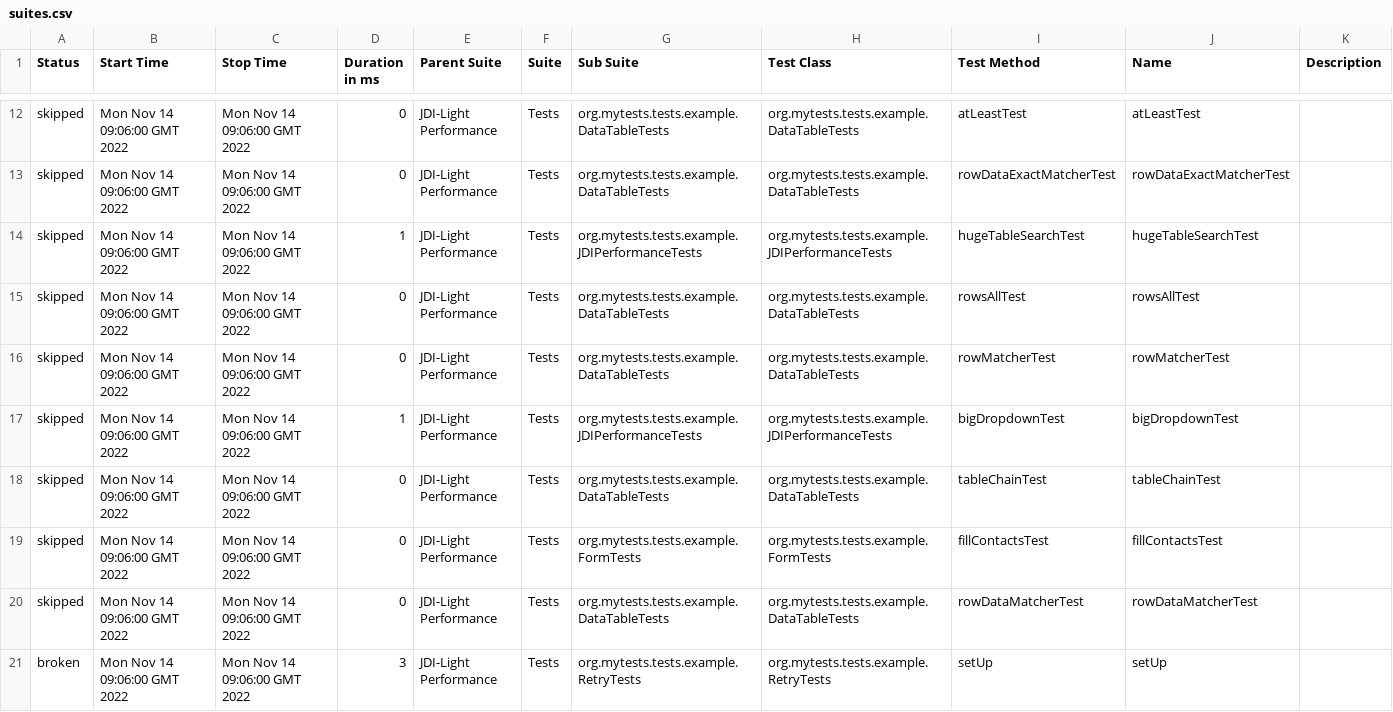
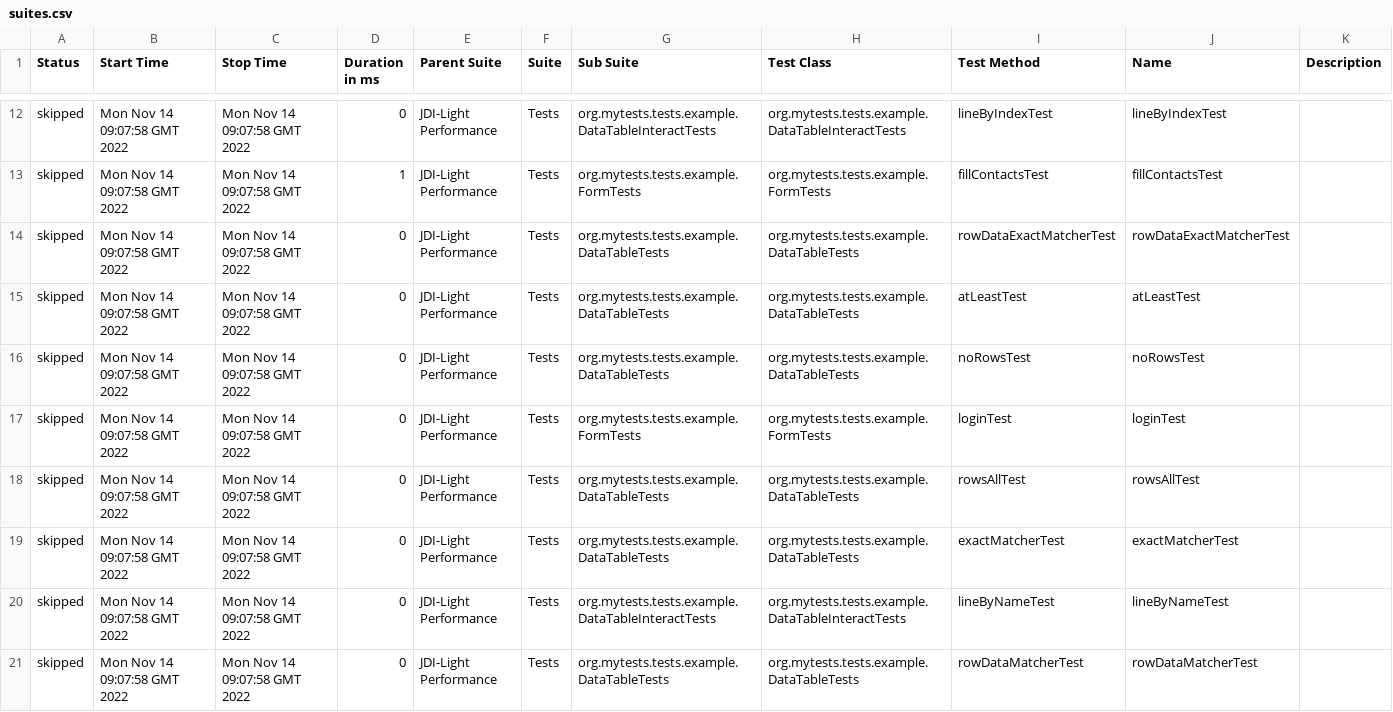
Before and after one commit to jdi-templates/jdi-light-browserstack, a CSV file: 7/data/suites.csv, drawn as a sheet; only a part is shown, gaps mark what is left out; the diff covers the shown part only.

```diff
--- a/7/data/suites.csv
+++ b/7/data/suites.csv
@@ -12,10 +12,10 @@
-"skipped","Mon Nov 14 09:06:00 GMT 2022","Mon Nov 14 09:06:00 GMT 2022","0","JDI-Light Performance","Tests","org.mytests.tests.example.DataTableTests","org.mytests.tests.example.DataTableTests","atLeastTest","atLeastTest",""
-"skipped","Mon Nov 14 09:06:00 GMT 2022","Mon Nov 14 09:06:00 GMT 2022","0","JDI-Light Performance","Tests","org.mytests.tests.example.DataTableTests","org.mytests.tests.example.DataTableTests","rowDataExactMatcherTest","rowDataExactMatcherTest",""
-"skipped","Mon Nov 14 09:06:00 GMT 2022","Mon Nov 14 09:06:00 GMT 2022","1","JDI-Light Performance","Tests","org.mytests.tests.example.JDIPerformanceTests","org.mytests.tests.example.JDIPerformanceTests","hugeTableSearchTest","hugeTableSearchTest",""
-"skipped","Mon Nov 14 09:06:00 GMT 2022","Mon Nov 14 09:06:00 GMT 2022","0","JDI-Light Performance","Tests","org.mytests.tests.example.DataTableTests","org.mytests.tests.example.DataTableTests","rowsAllTest","rowsAllTest",""
-"skipped","Mon Nov 14 09:06:00 GMT 2022","Mon Nov 14 09:06:00 GMT 2022","0","JDI-Light Performance","Tests","org.mytests.tests.example.DataTableTests","org.mytests.tests.example.DataTableTests","rowMatcherTest","rowMatcherTest",""
-"skipped","Mon Nov 14 09:06:00 GMT 2022","Mon Nov 14 09:06:00 GMT 2022","1","JDI-Light Performance","Tests","org.mytests.tests.example.JDIPerformanceTests","org.mytests.tests.example.JDIPerformanceTests","bigDropdownTest","bigDropdownTest",""
-"skipped","Mon Nov 14 09:06:00 GMT 2022","Mon Nov 14 09:06:00 GMT 2022","0","JDI-Light Performance","Tests","org.mytests.tests.example.DataTableTests","org.mytests.tests.example.DataTableTests","tableChainTest","tableChainTest",""
-"skipped","Mon Nov 14 09:06:00 GMT 2022","Mon Nov 14 09:06:00 GMT 2022","0","JDI-Light Performance","Tests","org.mytests.tests.example.FormTests","org.mytests.tests.example.FormTests","fillContactsTest","fillContactsTest",""
-"skipped","Mon Nov 14 09:06:00 GMT 2022","Mon Nov 14 09:06:00 GMT 2022","0","JDI-Light Performance","Tests","org.mytests.tests.example.DataTableTests","org.mytests.tests.example.DataTableTests","rowDataMatcherTest","rowDataMatcherTest",""
-"broken","Mon Nov 14 09:06:00 GMT 2022","Mon Nov 14 09:06:00 GMT 2022","3","JDI-Light Performance","Tests","org.mytests.tests.example.RetryTests","org.mytests.tests.example.RetryTests","setUp","setUp",""
+"skipped","Mon Nov 14 09:07:58 GMT 2022","Mon Nov 14 09:07:58 GMT 2022","0","JDI-Light Performance","Tests","org.mytests.tests.example.DataTableInteractTests","org.mytests.tests.example.DataTableInteractTests","lineByIndexTest","lineByIndexTest",""
+"skipped","Mon Nov 14 09:07:58 GMT 2022","Mon Nov 14 09:07:58 GMT 2022","1","JDI-Light Performance","Tests","org.mytests.tests.example.FormTests","org.mytests.tests.example.FormTests","fillContactsTest","fillContactsTest",""
+"skipped","Mon Nov 14 09:07:58 GMT 2022","Mon Nov 14 09:07:58 GMT 2022","0","JDI-Light Performance","Tests","org.mytests.tests.example.DataTableTests","org.mytests.tests.example.DataTableTests","rowDataExactMatcherTest","rowDataExactMatcherTest",""
+"skipped","Mon Nov 14 09:07:58 GMT 2022","Mon Nov 14 09:07:58 GMT 2022","0","JDI-Light Performance","Tests","org.mytests.tests.example.DataTableTests","org.mytests.tests.example.DataTableTests","atLeastTest","atLeastTest",""
+"skipped","Mon Nov 14 09:07:58 GMT 2022","Mon Nov 14 09:07:58 GMT 2022","0","JDI-Light Performance","Tests","org.mytests.tests.example.DataTableTests","org.mytests.tests.example.DataTableTests","noRowsTest","noRowsTest",""
+"skipped","Mon Nov 14 09:07:58 GMT 2022","Mon Nov 14 09:07:58 GMT 2022","0","JDI-Light Performance","Tests","org.mytests.tests.example.FormTests","org.mytests.tests.example.FormTests","loginTest","loginTest",""
+"skipped","Mon Nov 14 09:07:58 GMT 2022","Mon Nov 14 09:07:58 GMT 2022","0","JDI-Light Performance","Tests","org.mytests.tests.example.DataTableTests","org.mytests.tests.example.DataTableTests","rowsAllTest","rowsAllTest",""
+"skipped","Mon Nov 14 09:07:58 GMT 2022","Mon Nov 14 09:07:58 GMT 2022","0","JDI-Light Performance","Tests","org.mytests.tests.example.DataTableTests","org.mytests.tests.example.DataTableTests","exactMatcherTest","exactMatcherTest",""
+"skipped","Mon Nov 14 09:07:58 GMT 2022","Mon Nov 14 09:07:58 GMT 2022","0","JDI-Light Performance","Tests","org.mytests.tests.example.DataTableInteractTests","org.mytests.tests.example.DataTableInteractTests","lineByNameTest","lineByNameTest",""
+"skipped","Mon Nov 14 09:07:58 GMT 2022","Mon Nov 14 09:07:58 GMT 2022","0","JDI-Light Performance","Tests","org.mytests.tests.example.DataTableTests","org.mytests.tests.example.DataTableTests","rowDataMatcherTest","rowDataMatcherTest",""
```
Also changed, not shown: 1 added row, 1 removed row and 106 edited cells elsewhere in this file, 57 other files.
